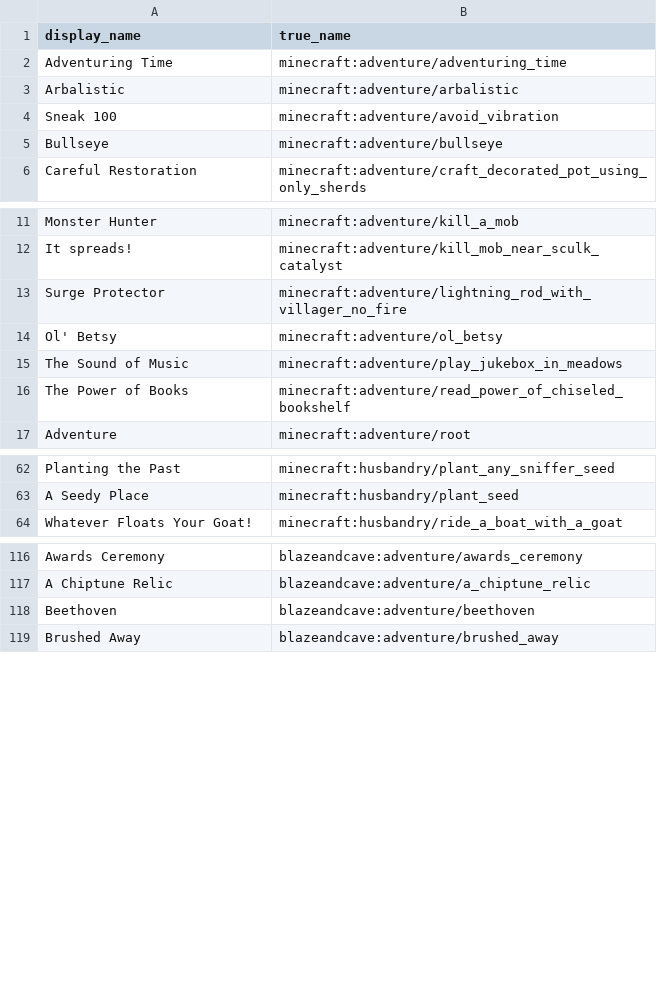
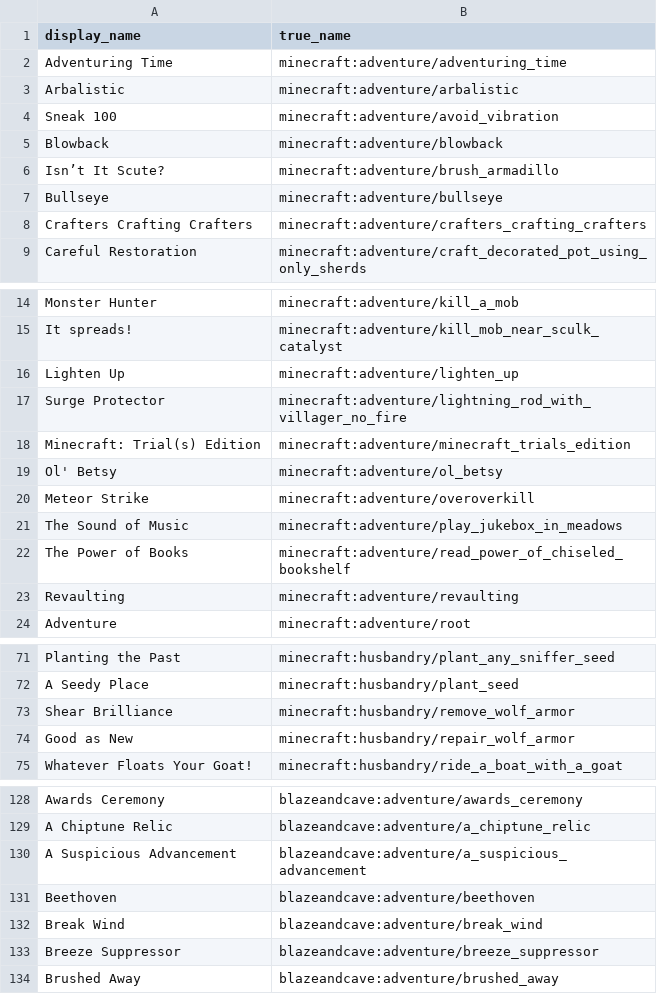
Before and after one commit to TheTalkingMime/bac-tracker, a CSV file: data/advname_to_path.csv, drawn as a sheet; only a part is shown, gaps mark what is left out; the diff covers the shown part only; the diff names each change by its address in the sheet, - before the commit and + after, or states it on an @@ line.

```diff
--- a/data/advname_to_path.csv
+++ b/data/advname_to_path.csv
+row 5: Blowback | minecraft:adventure/blowback
+row 6: Isn’t It Scute? | minecraft:adventure/brush_armadillo
+row 8: Crafters Crafting Crafters | minecraft:adventure/crafters_crafting_crafters
+row 16: Lighten Up | minecraft:adventure/lighten_up
+row 18: Minecraft: Trial(s) Edition | minecraft:adventure/minecraft_trials_edition
+row 20: Meteor Strike | minecraft:adventure/overoverkill
+row 23: Revaulting | minecraft:adventure/revaulting
+row 73: Shear Brilliance | minecraft:husbandry/remove_wolf_armor
+row 74: Good as New | minecraft:husbandry/repair_wolf_armor
+row 130: A Suspicious Advancement | blazeandcave:adventure/a_suspicious_advancement
+row 132: Break Wind | blazeandcave:adventure/break_wind
+row 133: Breeze Suppressor | blazeandcave:adventure/breeze_suppressor
```
Also changed, not shown: 39 added rows and 2 removed rows elsewhere in this file, data/adv_col.csv, 3 other files.
